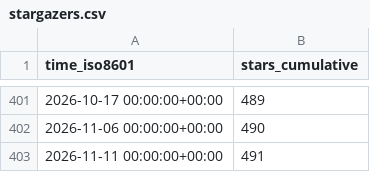
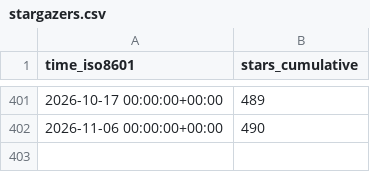
Before and after one commit to rapier1/hpn-ssh, a CSV file: rapier1/hpn-ssh/ghrs-data/stargazers.csv, drawn as a sheet; only a part is shown, gaps mark what is left out.

```diff
--- a/rapier1/hpn-ssh/ghrs-data/stargazers.csv
+++ b/rapier1/hpn-ssh/ghrs-data/stargazers.csv
@@ -402,2 +402 @@ time_iso8601,stars_cumulative
 2026-11-06 00:00:00+00:00,490
-2026-11-11 00:00:00+00:00,491
```
